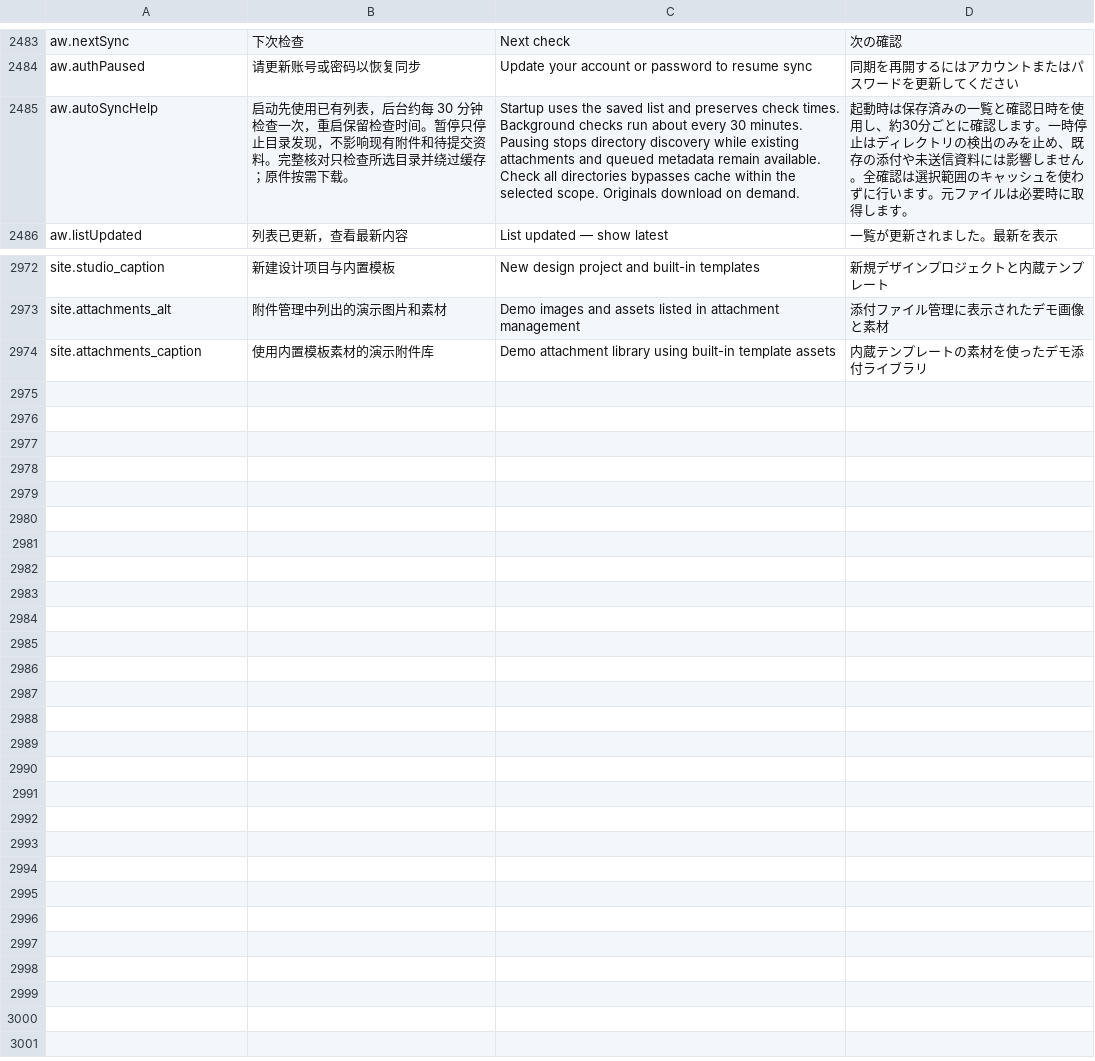
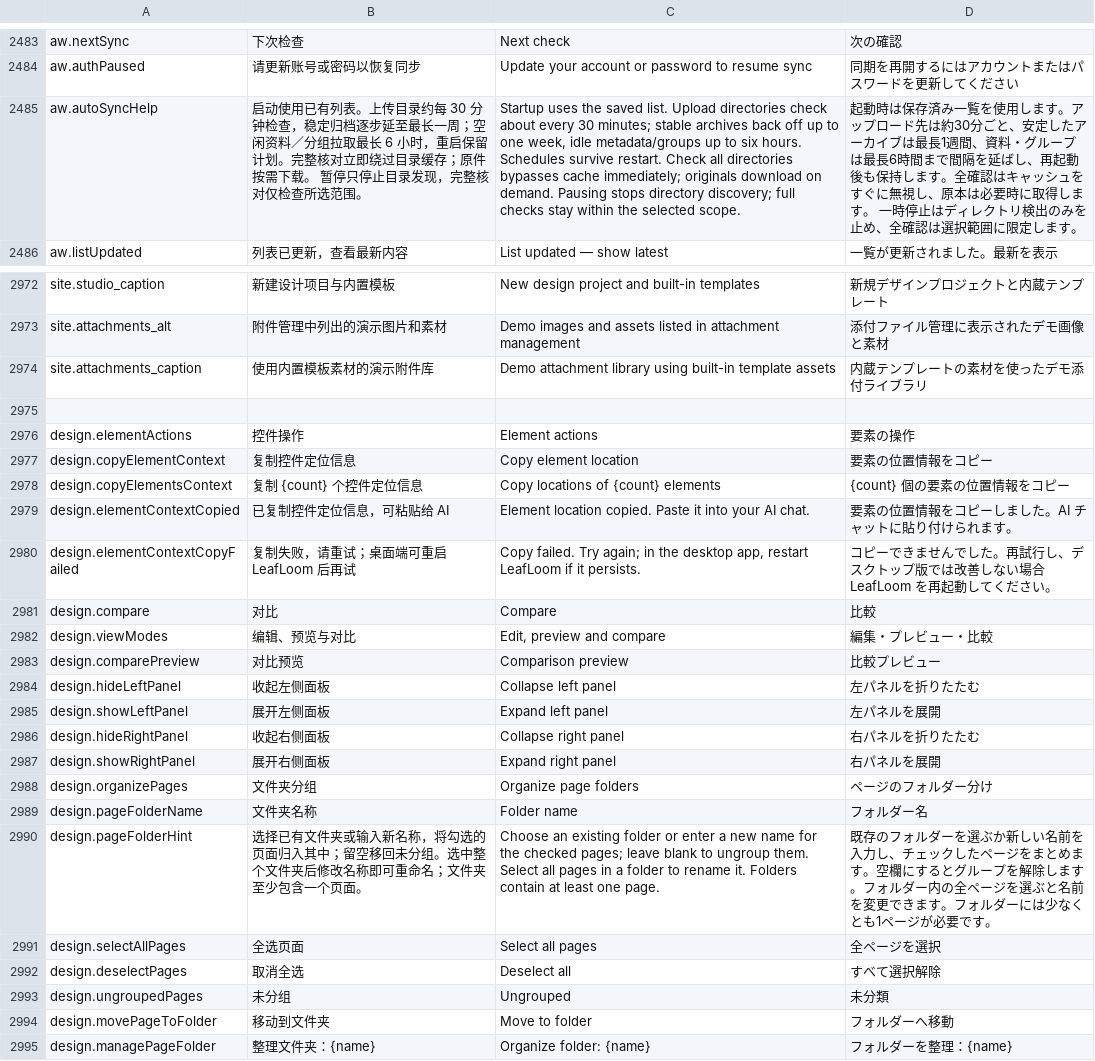
Before and after one commit to DJ-Huang/LeafLoom, a TSV file: vault_rag/locales/messages.tsv, drawn as a sheet; only a part is shown, gaps mark what is left out; the diff names each change by its address in the sheet, - before the commit and + after, or states it on an @@ line.

Commit message:
Improve Design Studio workflows and attachment sync (#46)
* chore(release): prepare LeafLoom v0.1.5

* feat: improve Design Studio workflows and adaptive attachment sync

---------

Co-authored-by: DJ <DJ-Huang@users.noreply.github.com>

```diff
--- a/vault_rag/locales/messages.tsv
+++ b/vault_rag/locales/messages.tsv
-B2485: 启动先使用已有列表，后台约每 30 分钟检查一次，重启保留检查时间。暂停只停止目录发现，不影响现有附件和待提交资料。完整核对只检查所选目录并绕过缓存；原件按需下载。
+B2485: 启动使用已有列表。上传目录约每 30 分钟检查，稳定归档逐步延至最长一周；空闲资料／分组拉取最长 6 小时，重启保留计划。完整核对立即绕过目录缓存；原件按需下载。 暂停只停止目录发现，完整核对仅检查所选范围。
-C2485: …the saved list and preserves check times. Background checks run about every 30 minutes. Pausing stops directory discovery while existing attachments and queued metadata remain available. Check all directories bypasses cache within the selected scope. Originals download on demand.
+C2485: …the saved list. Upload directories check about every 30 minutes; stable archives back off up to one week, idle metadata/groups up to six hours. Schedules survive restart. Check all directories bypasses cache immediately; originals download on demand. Pausing stops directory discovery; full checks stay within the selected scope.
-D2485: …保存済みの一覧と確認日時を使用し、約30分ごとに確認します。一時停止はディレクトリの検出のみを止め、既存の添付や未送信資料には影響しません。全確認は選択範囲のキャッシュを使わずに行います。元ファイルは必要時に取得します。
+D2485: …保存済み一覧を使用します。アップロード先は約30分ごと、安定したアーカイブは最長1週間、資料・グループは最長6時間まで間隔を延ばし、再起動後も保持します。全確認はキャッシュをすぐに無視し、原本は必要時に取得します。 一時停止はディレクトリ検出のみを止め、全確認は選択範囲に限定します。
+row 2975: (empty)
+row 2976: design.elementActions | 控件操作 | Element actions | 要素の操作
+row 2977: design.copyElementContext | 复制控件定位信息 | Copy element location | 要素の位置情報をコピー
+row 2978: design.copyElementsContext | 复制 {count} 个控件定位信息 | Copy locations of {count} elements | {count} 個の要素の位置情報をコピー
+row 2979: design.elementContextCopied | 已复制控件定位信息，可粘贴给 AI | Element location copied. Paste it into your AI chat. | 要素の位置情報をコピーしました。AI チャットに貼り付けられます。
+row 2980: design.elementContextCopyFailed | 复制失败，请重试；桌面端可重启 LeafLoom 后再试 | Copy failed. Try again; in the desktop app, restart LeafLoom if it persists. | コピーできませんでした。再試行し、デスクトップ版では改善しない場合 LeafLoom を再起動してください。
+row 2981: design.compare | 对比 | Compare | 比較
+row 2982: design.viewModes | 编辑、预览与对比 | Edit, preview and compare | 編集・プレビュー・比較
+row 2983: design.comparePreview | 对比预览 | Comparison preview | 比較プレビュー
+row 2984: design.hideLeftPanel | 收起左侧面板 | Collapse left panel | 左パネルを折りたたむ
+row 2985: design.showLeftPanel | 展开左侧面板 | Expand left panel | 左パネルを展開
+row 2986: design.hideRightPanel | 收起右侧面板 | Collapse right panel | 右パネルを折りたたむ
+row 2987: design.showRightPanel | 展开右侧面板 | Expand right panel | 右パネルを展開
+row 2988: design.organizePages | 文件夹分组 | Organize page folders | ページのフォルダー分け
+row 2989: design.pageFolderName | 文件夹名称 | Folder name | フォルダー名
+row 2990: design.pageFolderHint | 选择已有文件夹或输入新名称，将勾选的页面归入其中；留空移回未分组。选中整个文件夹后修改名称即可重命名；文件夹至少包含一个页面。 | Choose an existing folder or enter a new name for the checked pages; leave blank to ungroup them. Select all pages in a folder to rename it. Folders contain at least one page. | 既存のフォルダーを選ぶか新しい名前を入力し、チェックしたページをまとめます。空欄にするとグループを解除します。フォルダー内の全ページを選ぶと名前を変更できます。フォルダーには少なくとも1ページが必要です。
+row 2991: design.selectAllPages | 全选页面 | Select all pages | 全ページを選択
+row 2992: design.deselectPages | 取消全选 | Deselect all | すべて選択解除
+row 2993: design.ungroupedPages | 未分组 | Ungrouped | 未分類
+row 2994: design.movePageToFolder | 移动到文件夹 | Move to folder | フォルダーへ移動
+row 2995: design.managePageFolder | 整理文件夹：{name} | Organize folder: {name} | フォルダーを整理：{name}
```
Also changed, not shown: 44 other files.
